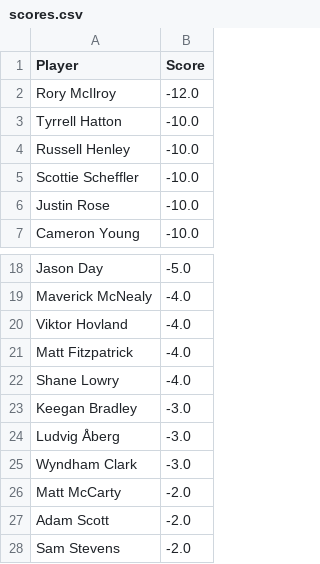
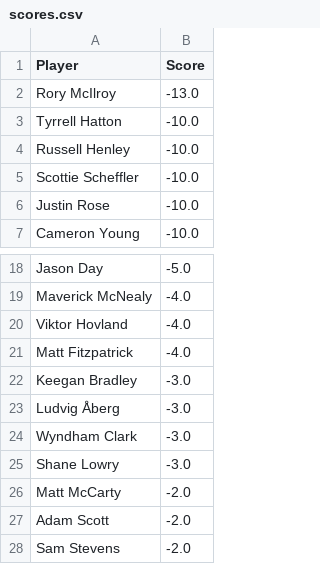
Before and after one commit to jaredbuck1994/Masters, a CSV file: scores.csv, drawn as a sheet; only a part is shown, gaps mark what is left out.

Commit message:
update scores 2026-04-12 18:48:32

```diff
--- a/scores.csv
+++ b/scores.csv
@@ -1,3 +1,3 @@
 Player,Score
-Rory McIlroy,-12.0
+Rory McIlroy,-13.0
 Tyrrell Hatton,-10.0
@@ -21,3 +21,2 @@ Viktor Hovland,-4.0
 Matt Fitzpatrick,-4.0
-Shane Lowry,-4.0
 Keegan Bradley,-3.0
@@ -25,2 +24,3 @@ Ludvig Åberg,-3.0
 Wyndham Clark,-3.0
+Shane Lowry,-3.0
 Matt McCarty,-2.0
```
